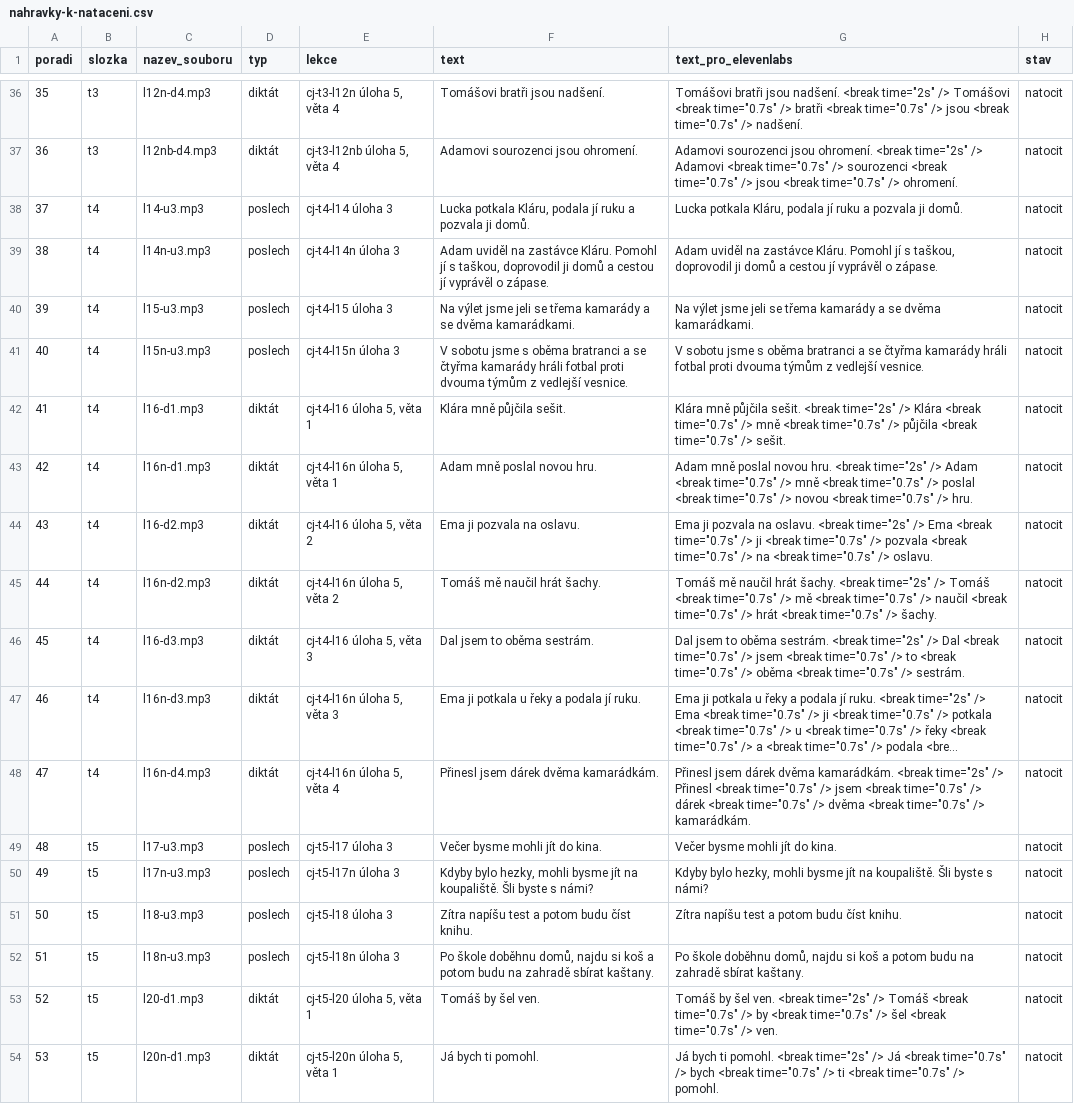
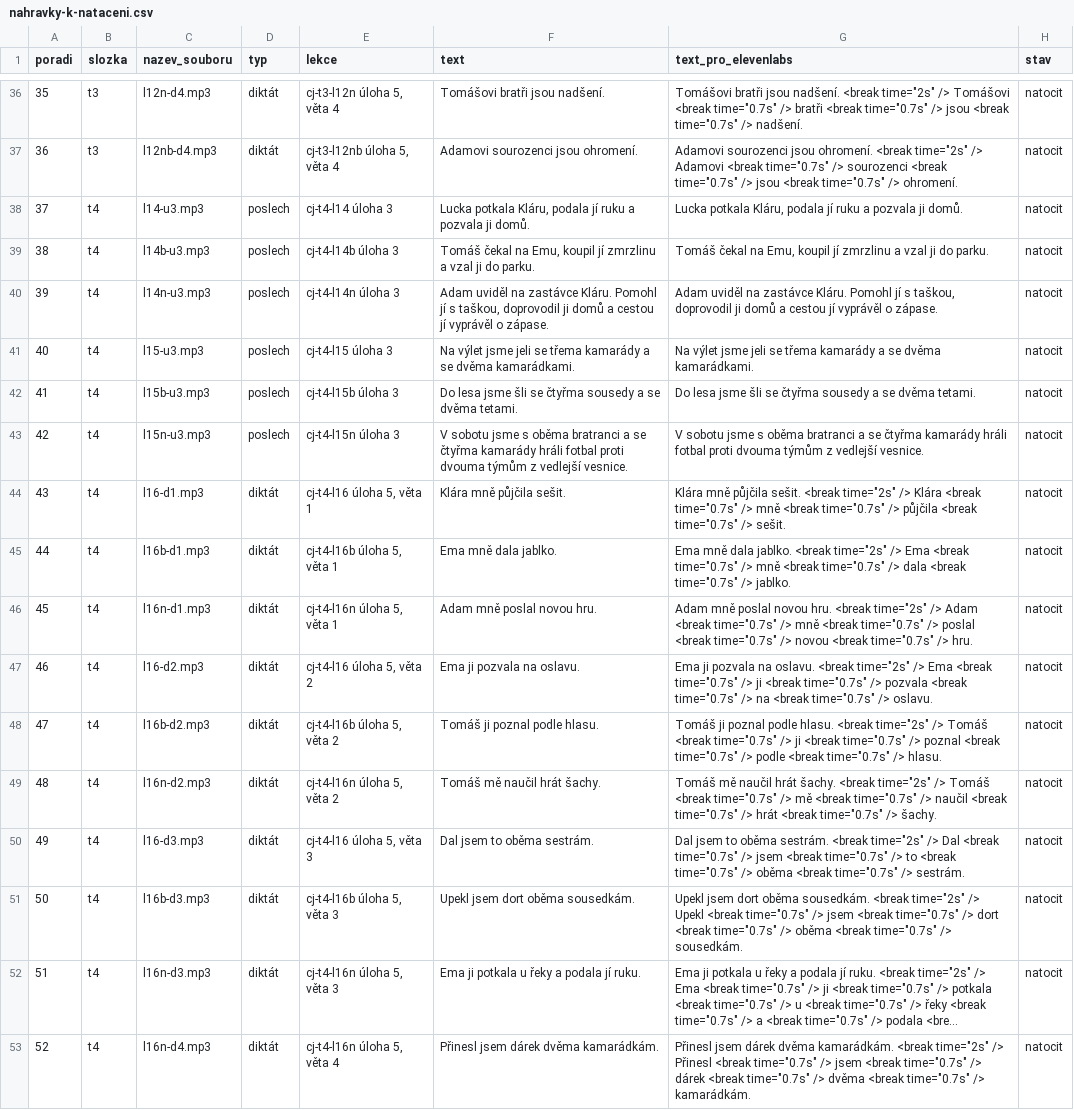
Before and after one commit to mrkvicka-studentbase/spolu-osma, a CSV file: cestina/Obsah/nahravky-k-nataceni.csv, drawn as a sheet; only a part is shown, gaps mark what is left out; the shorter side is filled out with more unchanged rows; long unchanged cells end in …; addresses are those after the commit; the diff names each change by its address in the sheet, - before the commit and + after, or states it on an @@ line.

```diff
--- a/cestina/Obsah/nahravky-k-nataceni.csv
+++ b/cestina/Obsah/nahravky-k-nataceni.csv
+row 39: 38 | t4 | l14b-u3.mp3 | poslech | cj-t4-l14b úloha 3 | Tomáš čekal na Emu, koupil jí zmrzlinu a vzal ji do parku. | Tomáš čekal na Emu, koupil jí zmrzlinu a vzal ji do parku. | natocit
@@ column A (poradi) renumbered from row 40 down @@
+row 42: 41 | t4 | l15b-u3.mp3 | poslech | cj-t4-l15b úloha 3 | Do lesa jsme šli se čtyřma sousedy a se dvěma tetami. | Do lesa jsme šli se čtyřma sousedy a se dvěma tetami. | natocit
+row 45: 44 | t4 | l16b-d1.mp3 | diktát | cj-t4-l16b úloha 5, věta 1 | Ema mně dala jablko. | Ema mně dala jablko. <break time="2s" /> Ema <break time="0.7s" /> mně <break time="0.7s" /> dala <break time="0.7s" /> jablko. | natocit
+row 48: 47 | t4 | l16b-d2.mp3 | diktát | cj-t4-l16b úloha 5, věta 2 | Tomáš ji poznal podle hlasu. | Tomáš ji poznal podle hlasu. <break time="2s" /> Tomáš <break time="0.7s" /> ji <break time="0.7s" /> poznal <break time="0.7s" /> podle <break time="0.7s" /> hlasu. | natocit
+row 51: 50 | t4 | l16b-d3.mp3 | diktát | cj-t4-l16b úloha 5, věta 3 | Upekl jsem dort oběma sousedkám. | Upekl jsem dort oběma sousedkám. <break time="2s" /> Upekl <break time="0.7s" /> jsem <break time="0.7s" /> dort <break time="0.7s" /> oběma <break time="0.7s" /> sousedkám. | natocit
```
Also changed, not shown: 1 other file.
